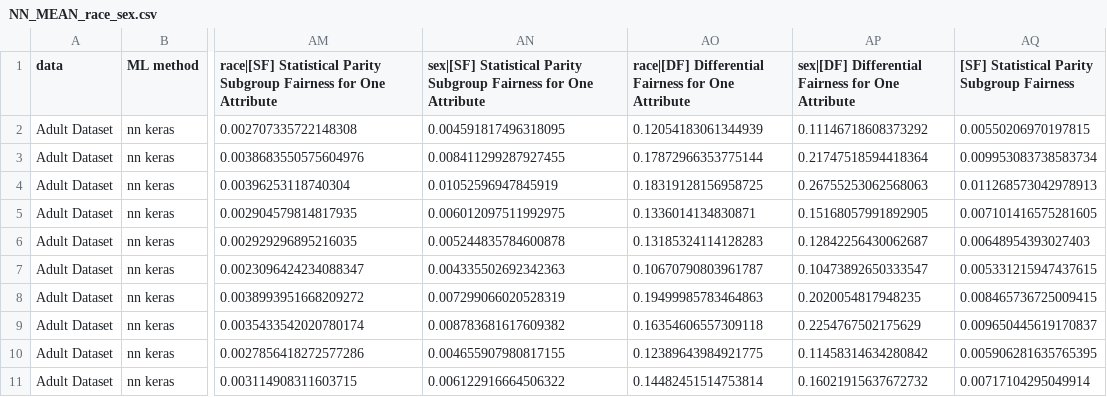
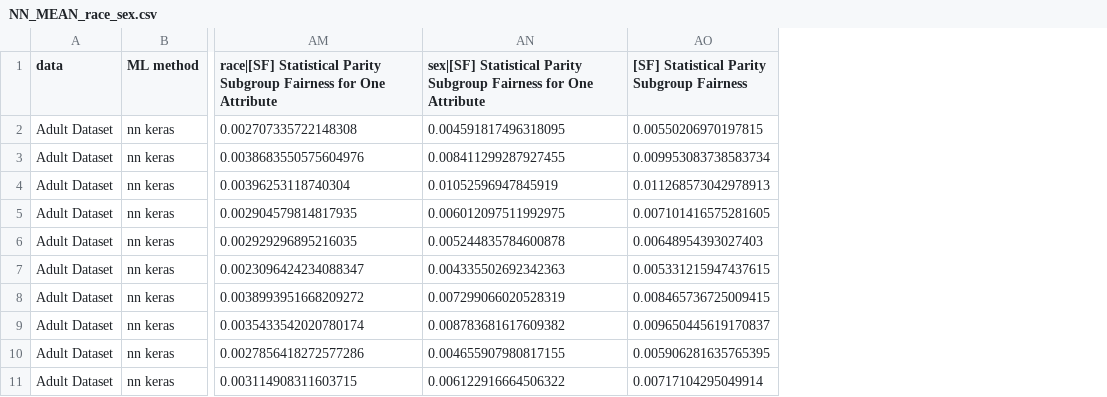
Before and after one commit to cmeinson/FairST, a CSV file: RQ123_MEAN_METRICS/NN_MEAN_race_sex.csv, drawn as a sheet; only a part is shown, gaps mark what is left out; the diff names each change by its address in the sheet, - before the commit and + after, or states it on an @@ line.

```diff
--- a/RQ123_MEAN_METRICS/NN_MEAN_race_sex.csv
+++ b/RQ123_MEAN_METRICS/NN_MEAN_race_sex.csv
-column AO, rows 1-11: race|[DF] Differential Fairness for One Attribute | 0.12054183061344939 | 0.17872966353775144 | 0.18319128156958725 | 0.1336014134830871 | 0.13185324114128283 | 0.10670790803961787 | 0.19499985783464863 | 0.16354606557309118 | 0.12389643984921775 | 0.14482451514753814
-column AP, rows 1-11: sex|[DF] Differential Fairness for One Attribute | 0.11146718608373292 | 0.21747518594418364 | 0.26755253062568063 | 0.15168057991892905 | 0.12842256430062687 | 0.10473892650333547 | 0.2020054817948235 | 0.2254767502175629 | 0.11458314634280842 | 0.16021915637672732
```
Also changed, not shown: RQ123_MEAN_METRICS/NN_MEAN_sex.csv, RQ123_MEAN_METRICS/NN_STD_race_sex.csv, 35 other files.
